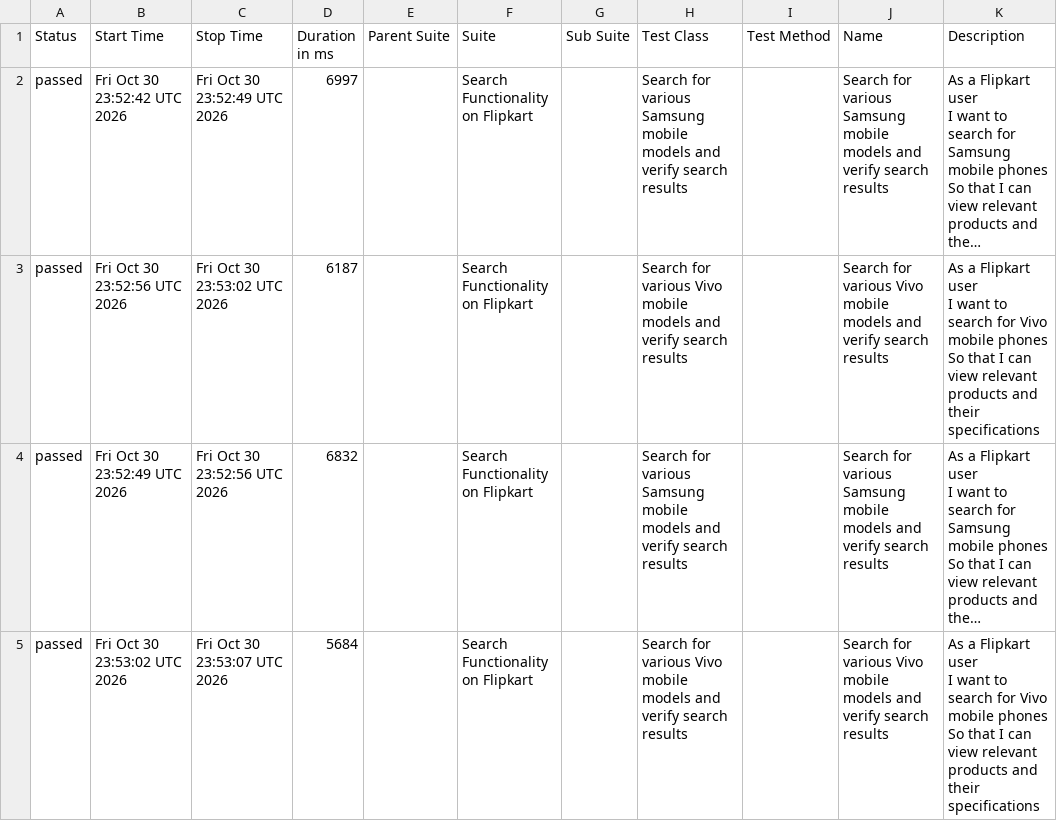
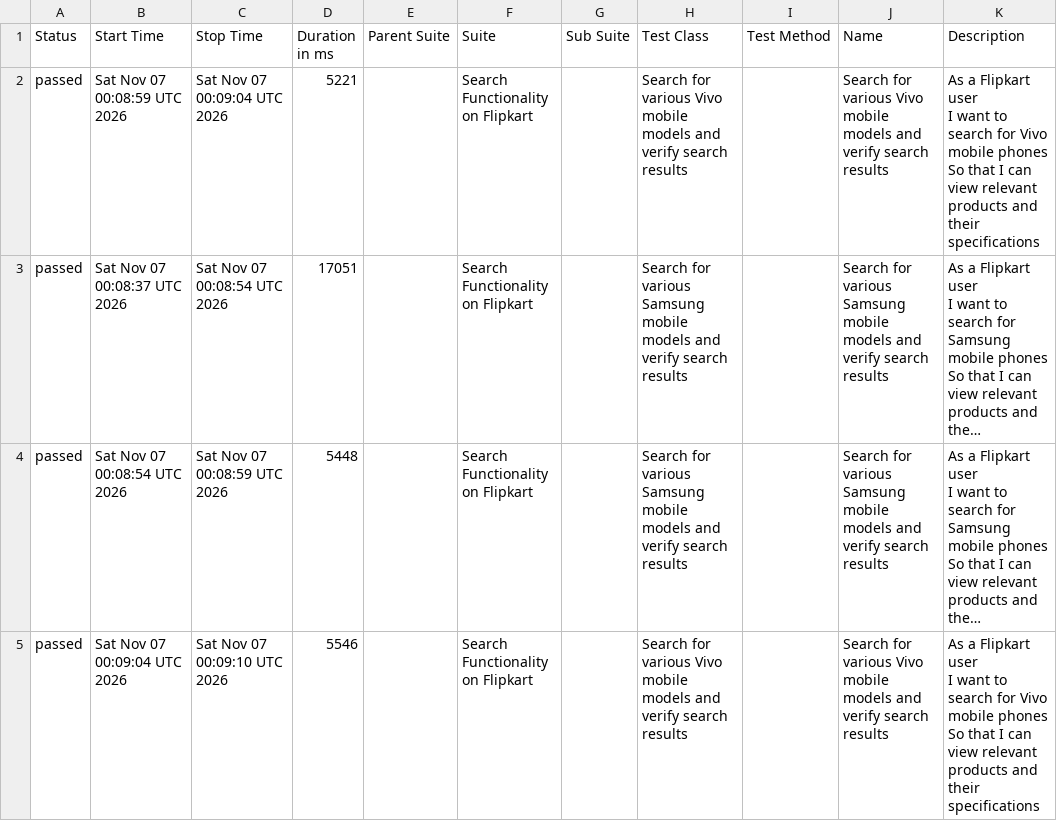
Before and after one commit to sanjeetkumar1986/TestAutomationUI-Flipkart, a CSV file: data/suites.csv, drawn as a sheet; long unchanged cells end in …; removed rows and columns are numbered as before the commit, all else as after; ↵ is a line break in a cell; the diff names each change by its address in the sheet, - before the commit and + after, or states it on an @@ line.

```diff
--- a/data/suites.csv
+++ b/data/suites.csv
+row 2: passed | Sat Nov 07 00:08:59 UTC 2026 | Sat Nov 07 00:09:04 UTC 2026 | 5221 |  | Search Functionality on Flipkart |  | Search for various Vivo mobile models and verify search results |  | Search for various Vivo mobile models and verify search results | As a Flipkart user ↵ I want to search for Vivo mobile phones ↵ So that I can view relevant products and their specifications
-B3 (Start Time): Fri Oct 30 23:52:42 UTC 2026
+B3 (Start Time): Sat Nov 07 00:08:37 UTC 2026
-C3 (Stop Time): Fri Oct 30 23:52:49 UTC 2026
+C3 (Stop Time): Sat Nov 07 00:08:54 UTC 2026
-D3 (Duration in ms): 6997
+D3 (Duration in ms): 17051
-row 3: passed | Fri Oct 30 23:52:56 UTC 2026 | Fri Oct 30 23:53:02 UTC 2026 | 6187 |  | Search Functionality on Flipkart |  | Search for various Vivo mobile models and verify search results |  | Search for various Vivo mobile models and verify search results | As a Flipkart user ↵ I want to search for Vivo mobile phones ↵ So that I can view relevant products and their specifications
-B4 (Start Time): Fri Oct 30 23:52:49 UTC 2026
+B4 (Start Time): Sat Nov 07 00:08:54 UTC 2026
-C4 (Stop Time): Fri Oct 30 23:52:56 UTC 2026
+C4 (Stop Time): Sat Nov 07 00:08:59 UTC 2026
-D4 (Duration in ms): 6832
+D4 (Duration in ms): 5448
-B5 (Start Time): Fri Oct 30 23:53:02 UTC 2026
+B5 (Start Time): Sat Nov 07 00:09:04 UTC 2026
-C5 (Stop Time): Fri Oct 30 23:53:07 UTC 2026
+C5 (Stop Time): Sat Nov 07 00:09:10 UTC 2026
-D5 (Duration in ms): 5684
+D5 (Duration in ms): 5546
```
Also changed, not shown: 23 other files.
